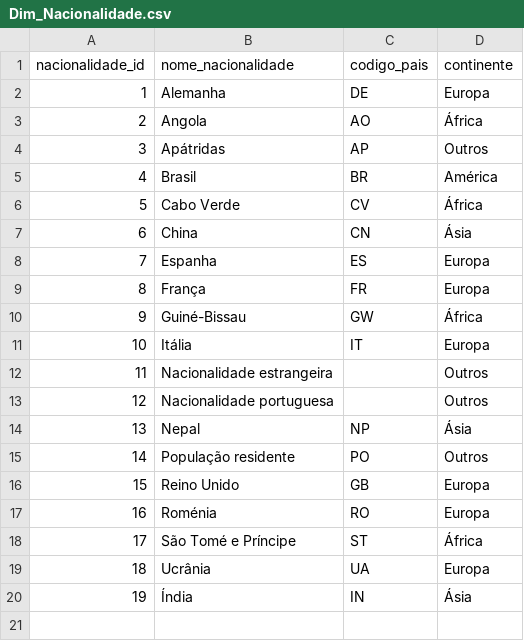
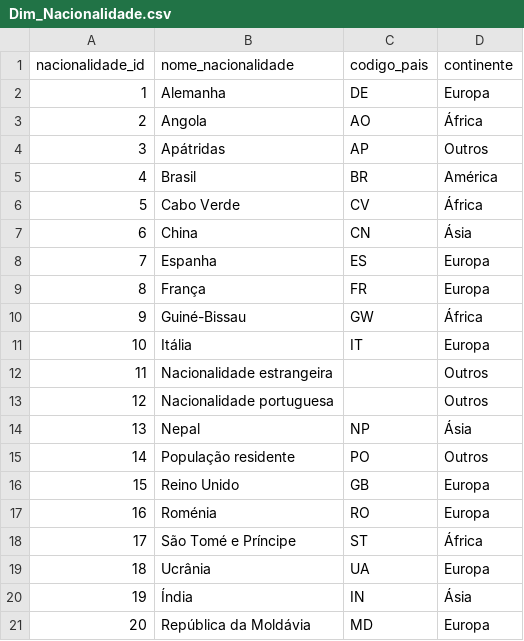
Before and after one commit to Germano-Silva/concurso-pesquisa-prepara-portugal-2025, a CSV file: 3️⃣ Data Preparation/scripts/output/ETL_AIMA_CONSOLIDADO_2020-2024/Dim_Nacionalidade.csv, drawn as a sheet; the diff names each change by its address in the sheet, - before the commit and + after, or states it on an @@ line.

Commit message:
Update ETL datasets and documentation for 2011-2021 education and labor data
- Modified Fact_EstatisticasEducacao.csv to include additional records and updated statistics.
- Updated Fact_PopulacaoEducacao.csv with new entries and corrected data structure.
- Revised README_CONSOLIDACAO.txt to reflect changes in the number of records for education datasets.
- Added a new nationality entry in Dim_Nacionalidade.csv for the labor dataset.
- Updated README_LABORAL.txt to include the new record count for Dim_Nacionalidade and adjusted generation date.

```diff
--- a/3️⃣ Data Preparation/scripts/output/ETL_AIMA_CONSOLIDADO_2020-2024/Dim_Nacionalidade.csv
+++ b/3️⃣ Data Preparation/scripts/output/ETL_AIMA_CONSOLIDADO_2020-2024/Dim_Nacionalidade.csv
+row 21: 20 | República da Moldávia | MD | Europa
```
Also changed, not shown: 3️⃣ Data Preparation/data/processed/DP-01-A/Nacionalidade.csv, 3️⃣ Data Preparation/scripts/output/ETL_EDUCACAO_CONSOLIDADO_2011_2021/Dim_Nacionalidade.csv, 13 other files.
